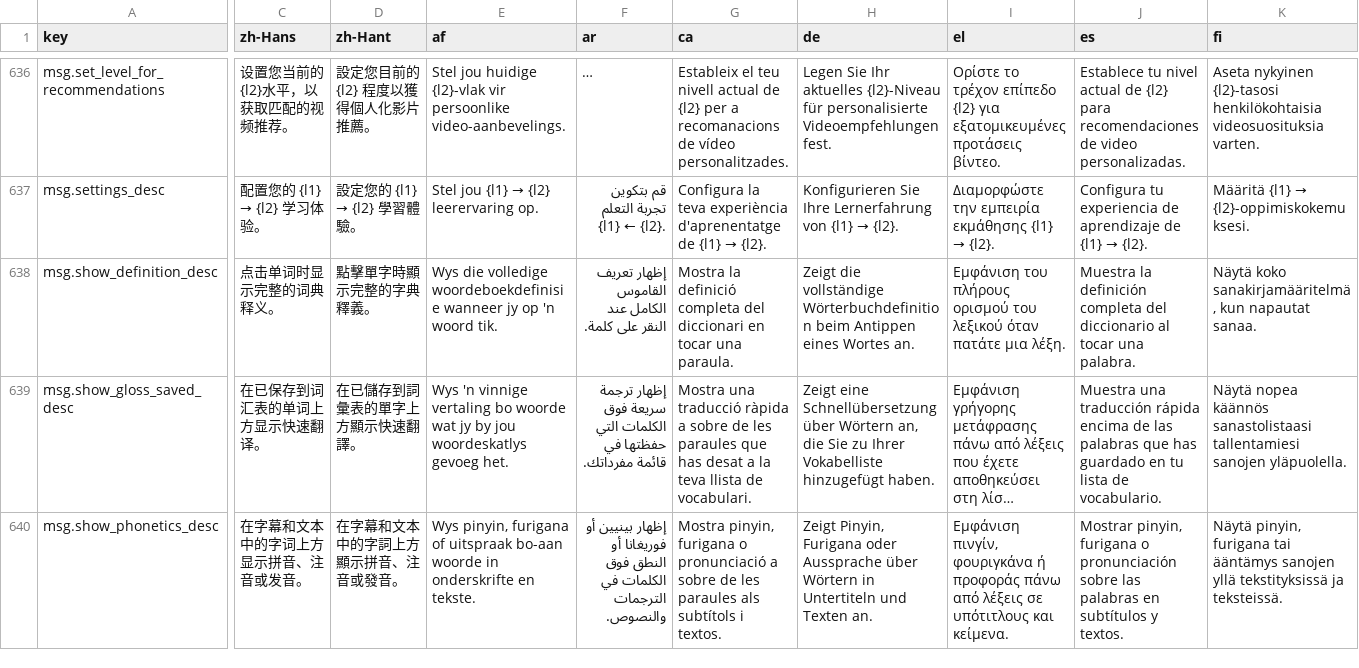
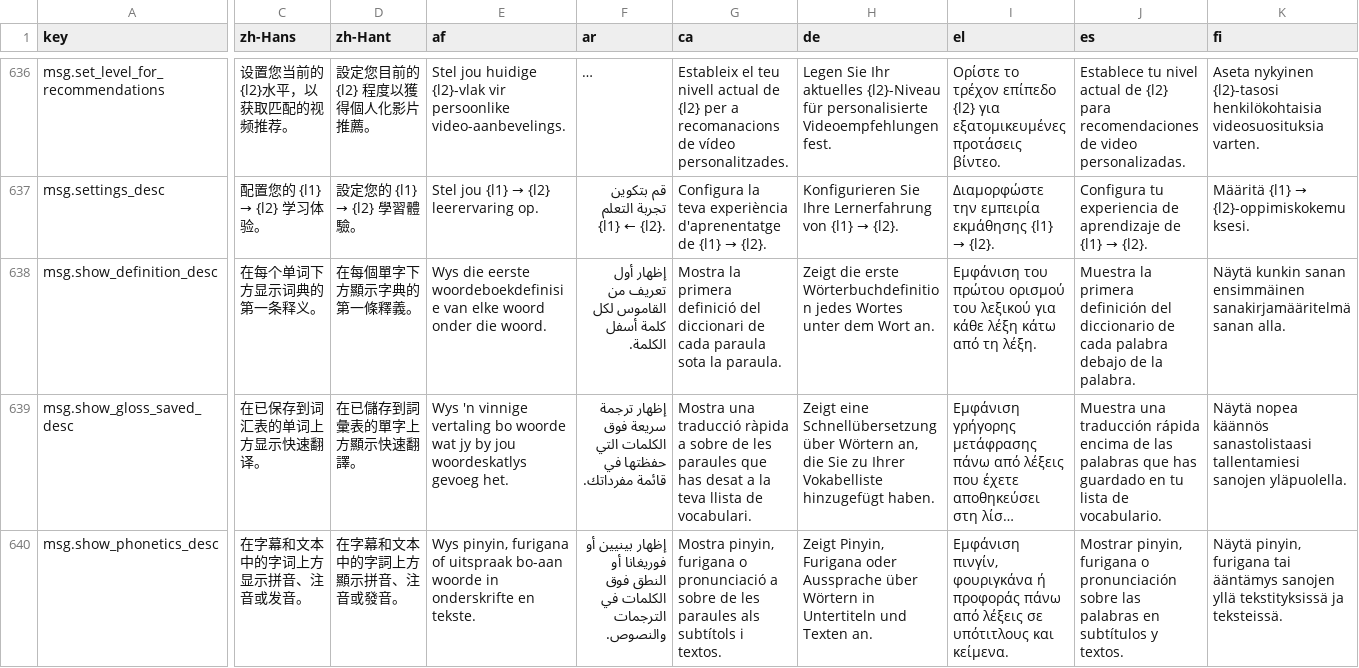
Before and after one commit to longjiang/language-player, a CSV file: translations.csv, drawn as a sheet; only a part is shown, gaps mark what is left out; long unchanged cells end in …; the diff covers the shown part only; the diff names each change by its address in the sheet, - before the commit and + after, or states it on an @@ line.

```diff
--- a/translations.csv
+++ b/translations.csv
-C638 (zh-Hans): 点击单词时显示完整的词典释义。
+C638 (zh-Hans): 在每个单词下方显示词典的第一条释义。
-D638 (zh-Hant): 點擊單字時顯示完整的字典釋義。
+D638 (zh-Hant): 在每個單字下方顯示字典的第一條釋義。
-E638 (af): Wys die volledige woordeboekdefinisie wanneer jy op 'n woord tik.
+E638 (af): Wys die eerste woordeboekdefinisie van elke woord onder die woord.
-F638 (ar): إظهار تعريف القاموس الكامل عند النقر على كلمة.
+F638 (ar): إظهار أول تعريف من القاموس لكل كلمة أسفل الكلمة.
-G638 (ca): Mostra la definició completa del diccionari en tocar una paraula.
+G638 (ca): Mostra la primera definició del diccionari de cada paraula sota la paraula.
-H638 (de): Zeigt die vollständige Wörterbuchdefinition beim Antippen eines Wortes an.
+H638 (de): Zeigt die erste Wörterbuchdefinition jedes Wortes unter dem Wort an.
-I638 (el): Εμφάνιση του πλήρους ορισμού του λεξικού όταν πατάτε μια λέξη.
+I638 (el): Εμφάνιση του πρώτου ορισμού του λεξικού για κάθε λέξη κάτω από τη λέξη.
-J638 (es): Muestra la definición completa del diccionario al tocar una palabra.
+J638 (es): Muestra la primera definición del diccionario de cada palabra debajo de la palabra.
-K638 (fi): Näytä koko sanakirjamääritelmä, kun napautat sanaa.
+K638 (fi): Näytä kunkin sanan ensimmäinen sanakirjamääritelmä sanan alla.
```
Also changed, not shown: 21 edited cells elsewhere in this file, 30 other files.
